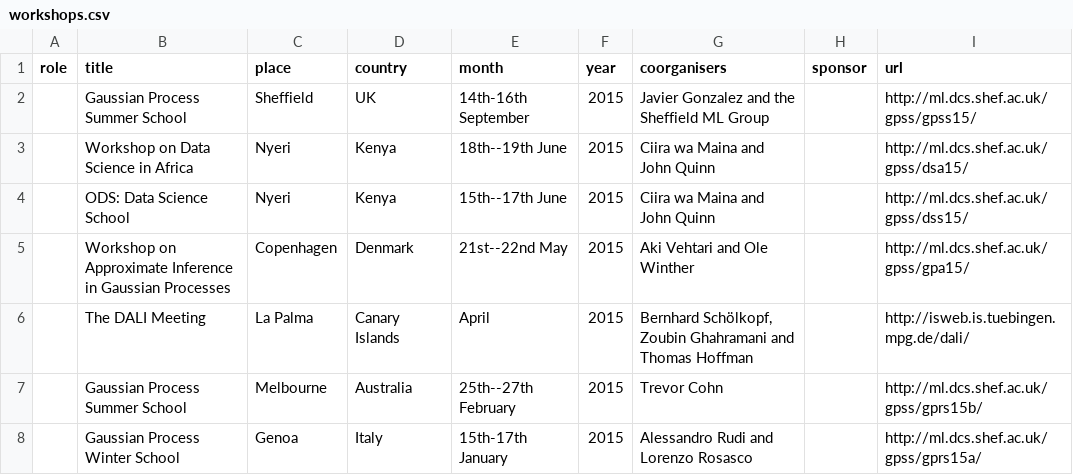
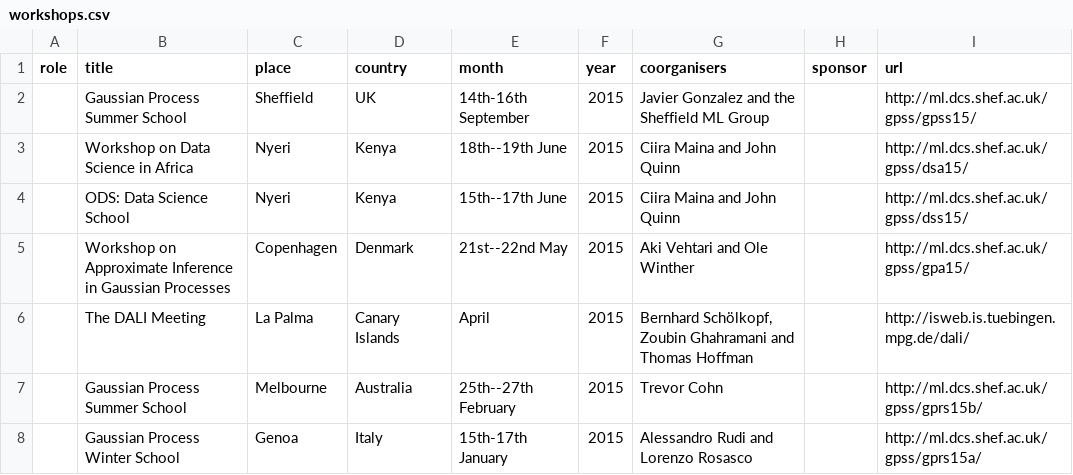
Before and after one commit to lawrennd/data, a CSV file: data/workshops.csv, drawn as a sheet; only a part is shown.

Commit message:
Update workshops.

```diff
--- a/data/workshops.csv
+++ b/data/workshops.csv
@@ -2,4 +2,4 @@ role,title,place,country,month,year,coorganisers,sponsor,url
 ,Gaussian Process Summer School,Sheffield,UK,14th-16th September,2015,Javier Gonzalez and the Sheffield ML Group,,http://ml.dcs.shef.ac.uk/gpss/gpss15/
-,Workshop on Data Science in Africa,Nyeri,Kenya,18th--19th June,2015,Ciira wa Maina and John Quinn,,http://ml.dcs.shef.ac.uk/gpss/dsa15/
-,ODS: Data Science School,Nyeri,Kenya,15th--17th June,2015,Ciira wa Maina and John Quinn,,http://ml.dcs.shef.ac.uk/gpss/dss15/
+,Workshop on Data Science in Africa,Nyeri,Kenya,18th--19th June,2015,Ciira Maina and John Quinn,,http://ml.dcs.shef.ac.uk/gpss/dsa15/
+,ODS: Data Science School,Nyeri,Kenya,15th--17th June,2015,Ciira Maina and John Quinn,,http://ml.dcs.shef.ac.uk/gpss/dss15/
 ,Workshop on Approximate Inference in Gaussian Processes,Copenhagen,Denmark,21st--22nd May,2015,Aki Vehtari and Ole Winther,,http://ml.dcs.shef.ac.uk/gpss/gpa15/
```
